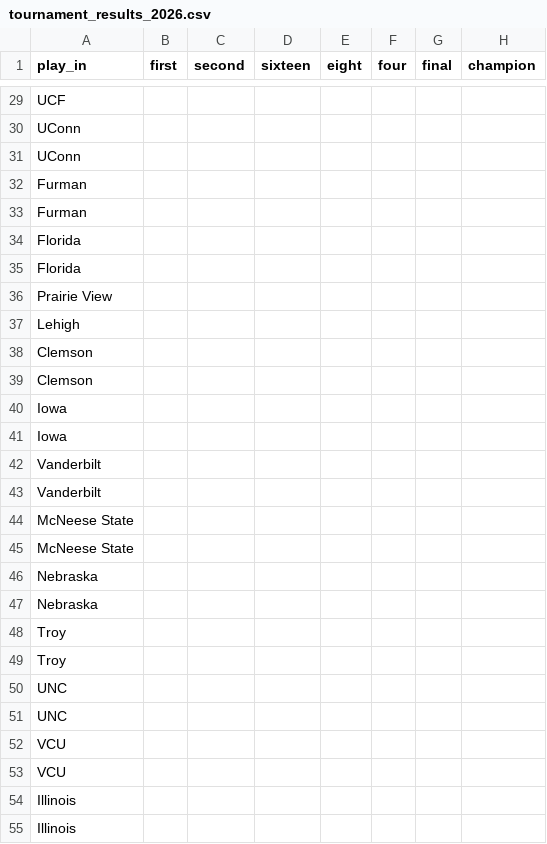
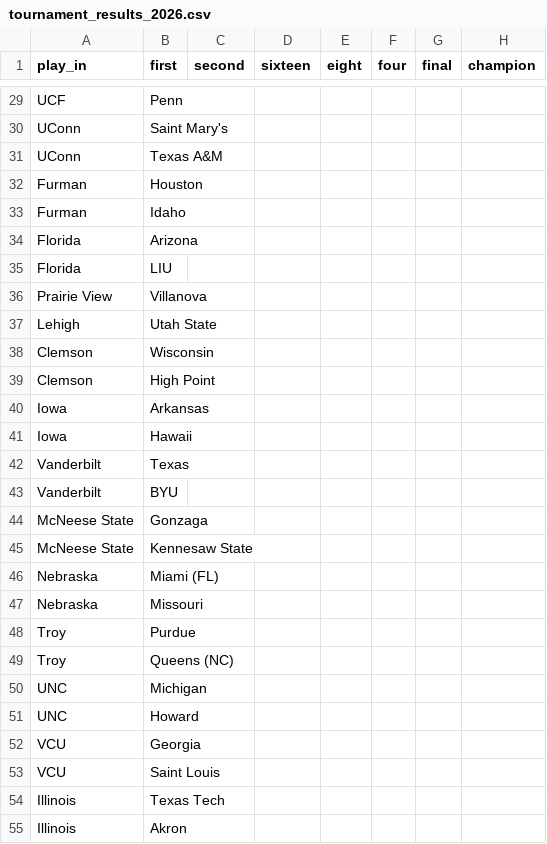
Before and after one commit to grdavis/college-basketball-elo, a CSV file: Data/tournament_results_2026.csv, drawn as a sheet; only a part is shown, gaps mark what is left out; the diff covers the shown part only; the diff names each change by its address in the sheet, - before the commit and + after, or states it on an @@ line.

```diff
--- a/Data/tournament_results_2026.csv
+++ b/Data/tournament_results_2026.csv
-B29 (first): (empty)
+B29 (first): Penn
-B30 (first): (empty)
+B30 (first): Saint Mary's
-B31 (first): (empty)
+B31 (first): Texas A&M
-B32 (first): (empty)
+B32 (first): Houston
-B33 (first): (empty)
+B33 (first): Idaho
-B34 (first): (empty)
+B34 (first): Arizona
-B35 (first): (empty)
+B35 (first): LIU
-B36 (first): (empty)
+B36 (first): Villanova
-B37 (first): (empty)
+B37 (first): Utah State
-B38 (first): (empty)
+B38 (first): Wisconsin
-B39 (first): (empty)
+B39 (first): High Point
-B40 (first): (empty)
+B40 (first): Arkansas
-B41 (first): (empty)
+B41 (first): Hawaii
-B42 (first): (empty)
+B42 (first): Texas
-B43 (first): (empty)
+B43 (first): BYU
-B44 (first): (empty)
+B44 (first): Gonzaga
-B45 (first): (empty)
+B45 (first): Kennesaw State
-B46 (first): (empty)
+B46 (first): Miami (FL)
-B47 (first): (empty)
+B47 (first): Missouri
-B48 (first): (empty)
+B48 (first): Purdue
-B49 (first): (empty)
+B49 (first): Queens (NC)
-B50 (first): (empty)
+B50 (first): Michigan
-B51 (first): (empty)
+B51 (first): Howard
-B52 (first): (empty)
+B52 (first): Georgia
-B53 (first): (empty)
+B53 (first): Saint Louis
-B54 (first): (empty)
+B54 (first): Texas Tech
-B55 (first): (empty)
+B55 (first): Akron
```
Also changed, not shown: 37 edited cells elsewhere in this file, Outputs/2026/2026 Pre-Tournament Predictions.csv, Outputs/2026/2026 Pre-Tournament Probabilities.csv, 1 other file.
